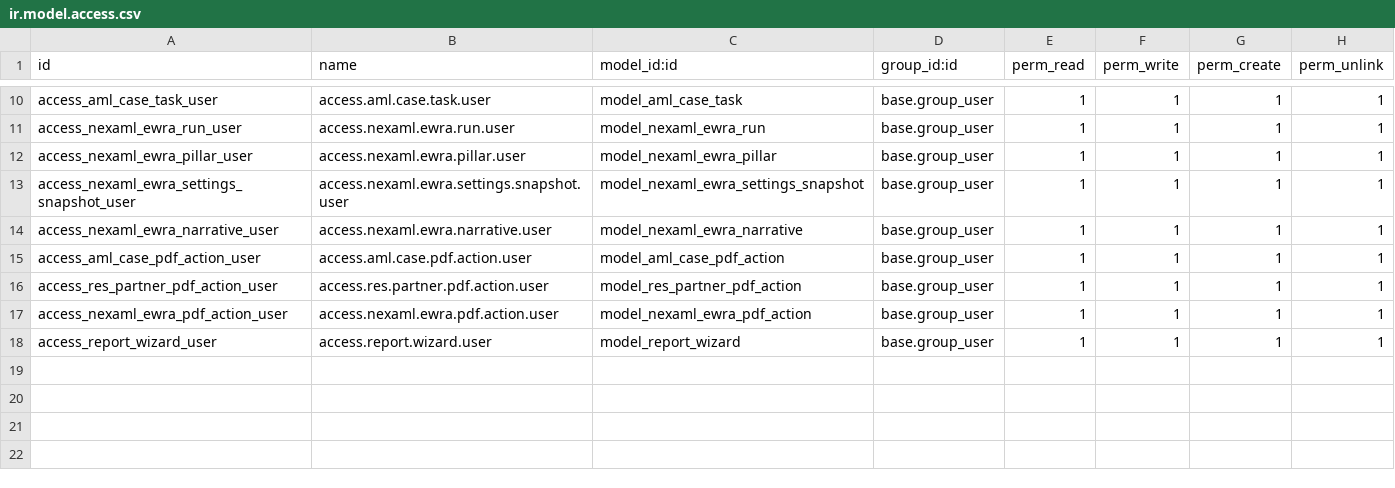
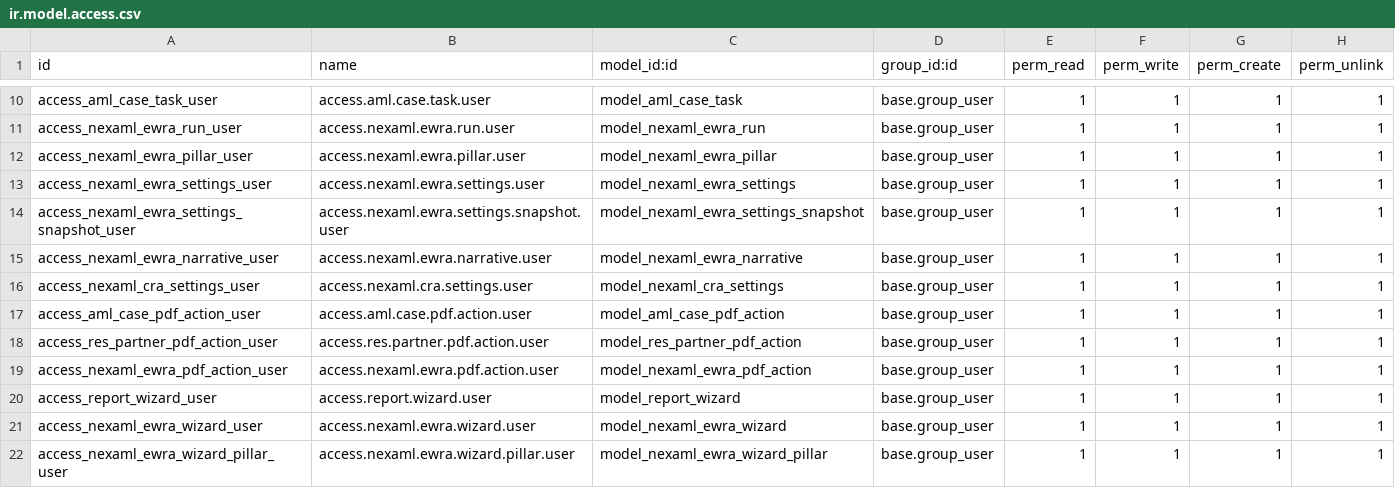
Before and after one commit to hakimmanik/nex-odoo, a CSV file: addons/nexaml/security/ir.model.access.csv, drawn as a sheet; only a part is shown, gaps mark what is left out.

```diff
--- a/addons/nexaml/security/ir.model.access.csv
+++ b/addons/nexaml/security/ir.model.access.csv
@@ -12,4 +12,6 @@ access_nexaml_ewra_run_user,access.nexaml.ewra.run.user,model_nexaml_ewra_run,ba
 access_nexaml_ewra_pillar_user,access.nexaml.ewra.pillar.user,model_nexaml_ewra_pillar,base.group_user,1,1,1,1
+access_nexaml_ewra_settings_user,access.nexaml.ewra.settings.user,model_nexaml_ewra_settings,base.group_user,1,1,1,1
 access_nexaml_ewra_settings_snapshot_user,access.nexaml.ewra.settings.snapshot.user,model_nexaml_ewra_settings_snapshot,base.group_user,1,1,1,1
 access_nexaml_ewra_narrative_user,access.nexaml.ewra.narrative.user,model_nexaml_ewra_narrative,base.group_user,1,1,1,1
+access_nexaml_cra_settings_user,access.nexaml.cra.settings.user,model_nexaml_cra_settings,base.group_user,1,1,1,1
 access_aml_case_pdf_action_user,access.aml.case.pdf.action.user,model_aml_case_pdf_action,base.group_user,1,1,1,1
@@ -18 +20,3 @@ access_nexaml_ewra_pdf_action_user,access.nexaml.ewra.pdf.action.user,model_nexa
 access_report_wizard_user,access.report.wizard.user,model_report_wizard,base.group_user,1,1,1,1
+access_nexaml_ewra_wizard_user,access.nexaml.ewra.wizard.user,model_nexaml_ewra_wizard,base.group_user,1,1,1,1
+access_nexaml_ewra_wizard_pillar_user,access.nexaml.ewra.wizard.pillar.user,model_nexaml_ewra_wizard_pillar,base.group_user,1,1,1,1
```
Also changed, not shown: 37 other files.
